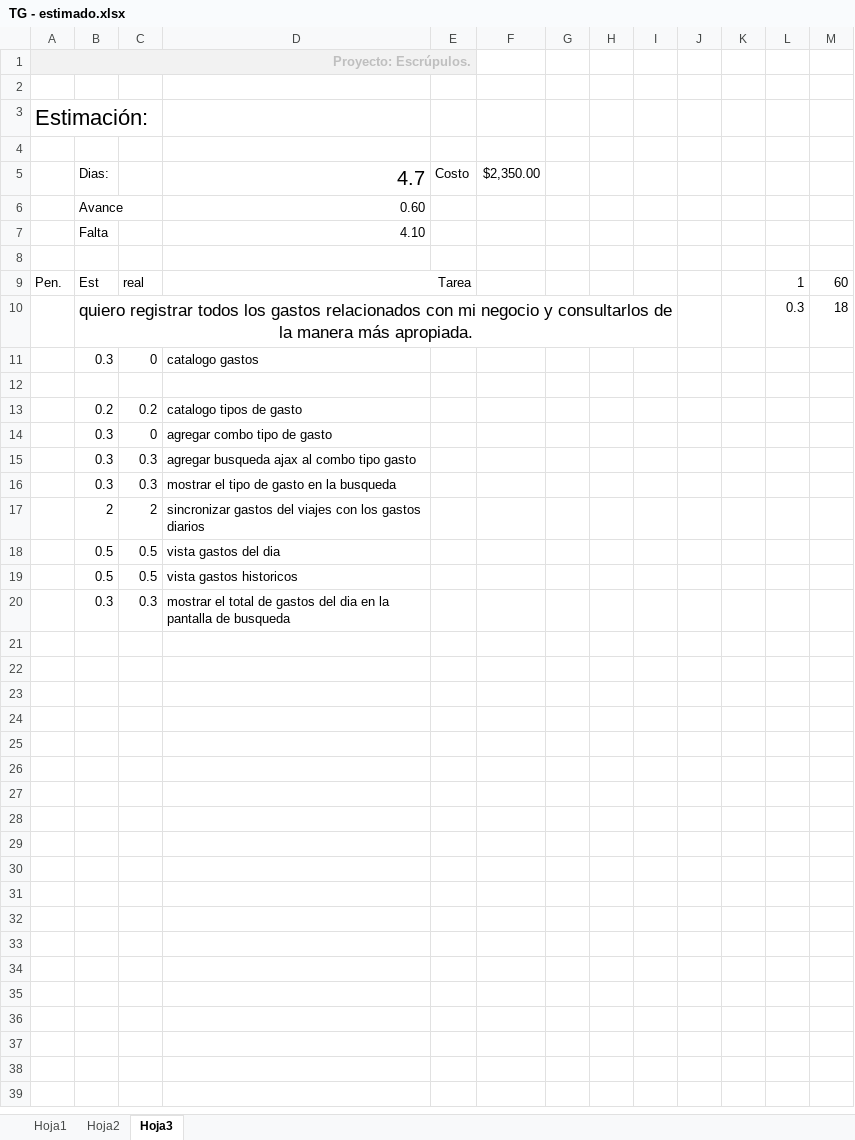
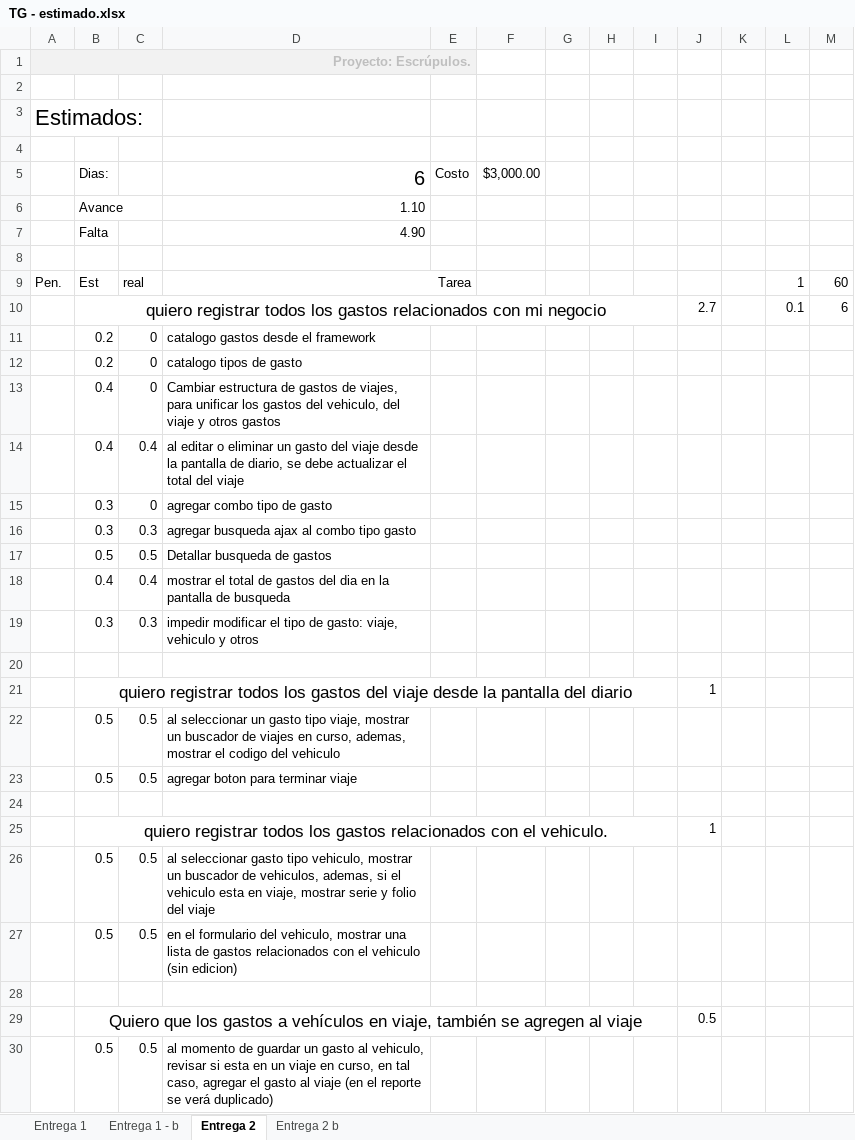
Before and after one commit to exprezzo/transg, an Excel workbook: dev_docs/transportes guerrero/TG - estimado.xlsx, sheet Entrega 2, drawn as a sheet; only a part is shown; values as stored, in another font and other column widths than the file's, no borders; removed rows and columns are numbered as before the commit, all else as after; the diff covers the shown part only; the diff names each change by its address in the sheet, - before the commit and + after, or states it on an @@ line.

Commit message:
cambios en estructura de gastos ya puedes registrar gastos del vehiculo

```diff
--- a/dev_docs/transportes guerrero/TG - estimado.xlsx (sheet Entrega 2)
+++ b/dev_docs/transportes guerrero/TG - estimado.xlsx (sheet Entrega 2)
-sheet tab: Hoja1
+sheet tab: Entrega 1
-sheet tab: Hoja2
+sheet tab: Entrega 1 - b
-sheet tab: Hoja3
+sheet tab: Entrega 2
+sheet tab: Entrega 2 b
-A3: Estimación:
+A3: Estimados:
-D5: 4.7
+D5: 6
-F5: $2,350.00
+F5: $3,000.00
-D6: 0.60
+D6: 1.10
-D7: 4.10
+D7: 4.90
-row 10:  | quiero registrar todos los gastos relacionados con mi negocio y consultarlos de la manera más apropiada. |  |  |  |  |  |  |  |  |  | 0.3 | 18
-row 11:  | 0.3 | 0 | catalogo gastos
-row 10: (empty)
+row 10:  | quiero registrar todos los gastos relacionados con mi negocio |  |  |  |  |  |  |  | 2.7 |  | 0.1 | 6
+B10:I10 merged
+row 11:  | 0.2 | 0 | catalogo gastos desde el framework
-C12: 0.2
+C12: 0
+row 13:  | 0.4 | 0 | Cambiar estructura de gastos de viajes, para unificar los gastos del vehiculo, del viaje y otros gastos
+row 14:  | 0.4 | 0.4 | al editar o eliminar un gasto del viaje desde la pantalla de diario, se debe actualizar el total del viaje
+row 17:  | 0.5 | 0.5 | Detallar busqueda de gastos
+row 18:  | 0.4 | 0.4 | mostrar el total de gastos del dia en la pantalla de busqueda
-D19: mostrar el tipo de gasto en la busqueda
+D19: impedir modificar el tipo de gasto: viaje, vehiculo y otros
-row 20:  | 2 | 2 | sincronizar gastos del viajes con los gastos diarios
+row 20: (empty)
+row 21:  | quiero registrar todos los gastos del viaje desde la pantalla del diario |  |  |  |  |  |  |  | 1
+row 22:  | 0.5 | 0.5 | al seleccionar un gasto tipo viaje, mostrar un buscador de viajes en curso, ademas, mostrar el codigo del vehiculo
-D23: vista gastos del dia
+D23: agregar boton para terminar viaje
+row 24: (empty)
+row 25:  | quiero registrar todos los gastos relacionados con el vehiculo. |  |  |  |  |  |  |  | 1
-D26: vista gastos historicos
+D26: al seleccionar gasto tipo vehiculo, mostrar un buscador de vehiculos, ademas, si el vehiculo esta en viaje, mostrar serie y folio del viaje
+row 27:  | 0.5 | 0.5 | en el formulario del vehiculo, mostrar una lista de gastos relacionados con el vehiculo (sin edicion)
-row 28:  | 0.3 | 0.3 | mostrar el total de gastos del dia en la pantalla de busqueda
+row 28: (empty)
+row 29:  | Quiero que los gastos a vehículos en viaje, también se agregen al viaje |  |  |  |  |  |  |  | 0.5
+row 30:  | 0.5 | 0.5 | al momento de guardar un gasto al vehiculo, revisar si esta en un viaje en curso, en tal caso, agregar el gasto al viaje (en el reporte se verá duplicado)
```
Also changed, not shown: 3 added rows elsewhere in this sheet, sheet Entrega 1, sheet Entrega 1 - b, 18 other files.
